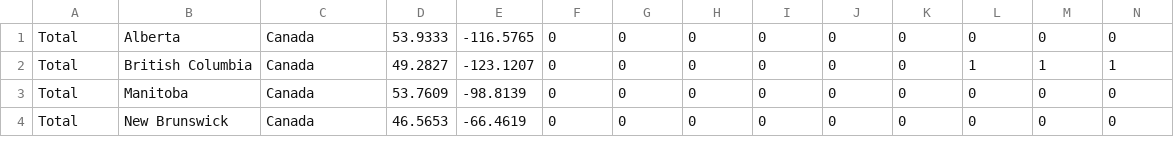
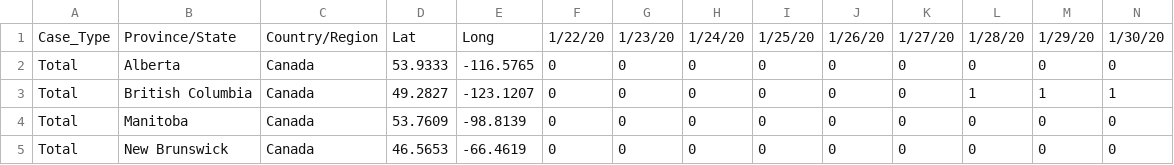
Before and after one commit to joelivingstons/nhs_covid, a CSV file: canada_timeseries.csv, drawn as a sheet; only a part is shown; rows hold the shown columns only; the diff names each change by its address in the sheet, - before the commit and + after, or states it on an @@ line.

Commit message:
Update canada_timeseries.csv

```diff
--- a/canada_timeseries.csv
+++ b/canada_timeseries.csv
+row 1: Case_Type | Province/State | Country/Region | Lat | Long | 1/22/20 | 1/23/20 | 1/24/20 | 1/25/20 | 1/26/20 | 1/27/20 | 1/28/20 | 1/29/20 | 1/30/20
```
